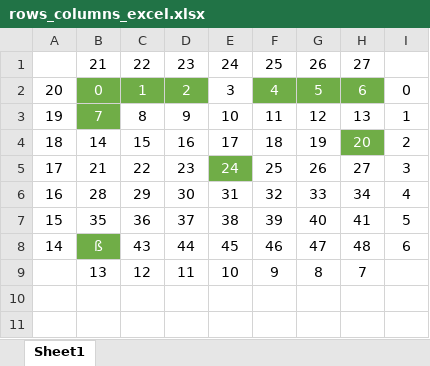
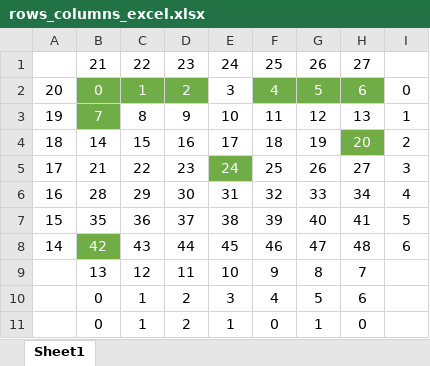
Before and after one commit to AppleFromHell/TCSM2-Programming-Project, an Excel workbook: rows_columns_excel.xlsx, sheet Sheet1, drawn as a sheet; values as stored, in another font and other column widths than the file's, no borders; the diff names each change by its address in the sheet, - before the commit and + after, or states it on an @@ line.

```diff
--- a/rows_columns_excel.xlsx (sheet Sheet1)
+++ b/rows_columns_excel.xlsx (sheet Sheet1)
-B8: ß
+B8: 42
+row 10:  | 0 | 1 | 2 | 3 | 4 | 5 | 6
+row 11:  | 0 | 1 | 2 | 1 | 0 | 1 | 0
```
Also changed, not shown: 3 other files.
